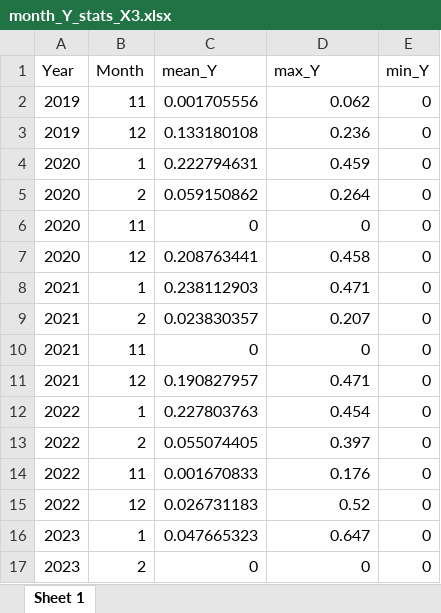
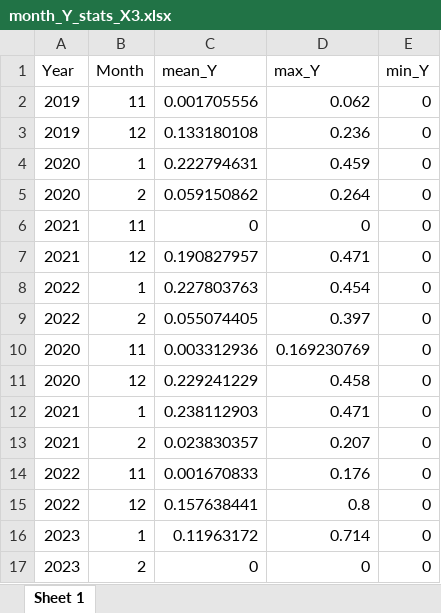
Before and after one commit to Ainhoa-Jimenez/dissertation, an Excel workbook: stats/austroplaca/month_Y_stats_X3.xlsx, sheet Sheet 1, drawn as a sheet; values as stored, in another font and other column widths than the file's, no borders; removed rows and columns are numbered as before the commit, all else as after; the diff names each change by its address in the sheet, - before the commit and + after, or states it on an @@ line.

```diff
--- a/stats/austroplaca/month_Y_stats_X3.xlsx (sheet Sheet 1)
+++ b/stats/austroplaca/month_Y_stats_X3.xlsx (sheet Sheet 1)
-row 6: 2020 | 11 | 0 | 0 | 0
-row 7: 2020 | 12 | 0.208763441 | 0.458 | 0
+row 10: 2020 | 11 | 0.003312936 | 0.169230769 | 0
+row 11: 2020 | 12 | 0.229241229 | 0.458 | 0
@@ row 8 moved to row 12: 2021 @@
@@ row 9 moved to row 13: 2021 @@
-C15 (mean_Y): 0.026731183
+C15 (mean_Y): 0.157638441
-D15 (max_Y): 0.52
+D15 (max_Y): 0.8
-C16 (mean_Y): 0.047665323
+C16 (mean_Y): 0.11963172
-D16 (max_Y): 0.647
+D16 (max_Y): 0.714
```
Also changed, not shown: stats/austroplaca/month_ETR_stats_X3.xlsx, stats/bryum/mean_measuring_active_yield_moss_monthly.xlsx, 52 other files.
